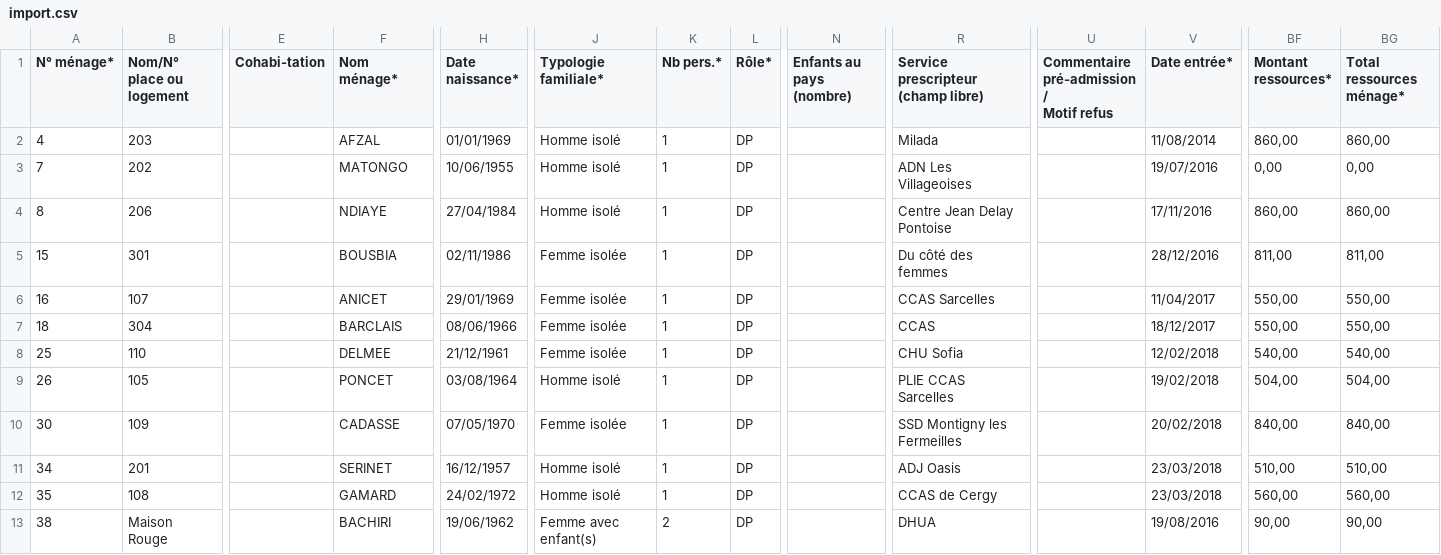
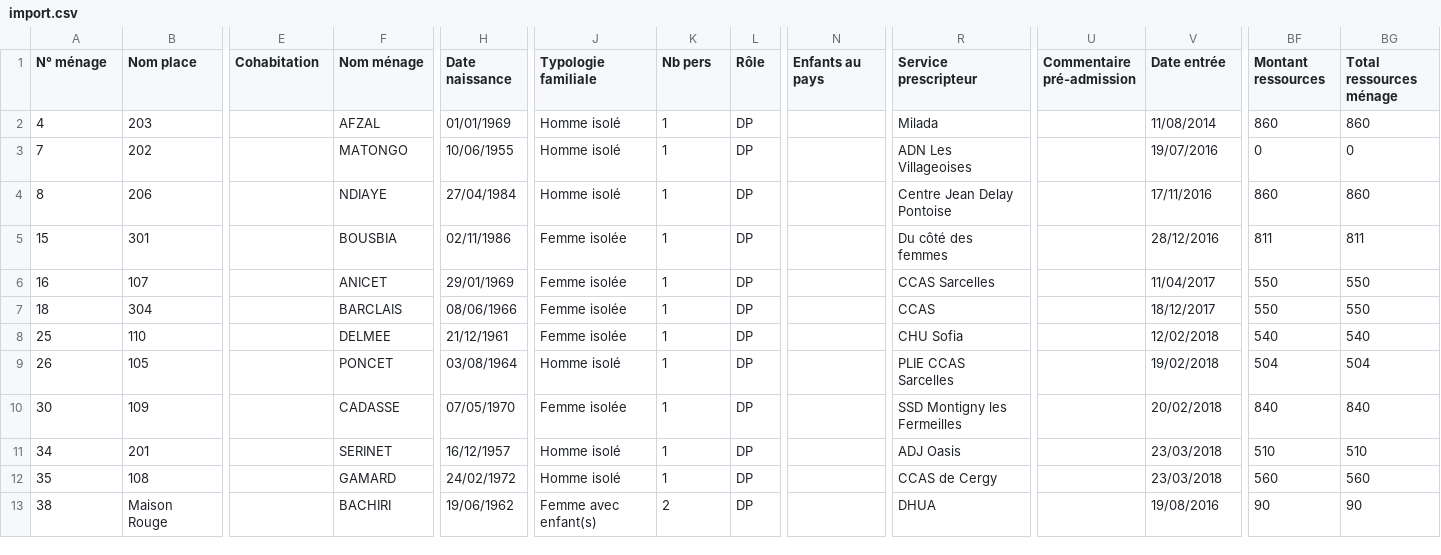
Before and after one commit to yannickfrd/app-assia, a CSV file: public/uploads/import.csv, drawn as a sheet; only a part is shown, gaps mark what is left out; ↵ is a line break in a cell; the diff covers the shown part only; the diff names each change by its address in the sheet, - before the commit and + after, or states it on an @@ line.

Commit message:
Modif keys du tableau d'import de données

```diff
--- a/public/uploads/import.csv
+++ b/public/uploads/import.csv
-A1: N° ménage*
+A1: N° ménage
-B1: Nom/N° place ou logement
+B1: Nom place
-E1: Cohabi-tation
+E1: Cohabitation
-F1: Nom ménage*
+F1: Nom ménage
-H1: Date naissance*
+H1: Date naissance
-J1: Typologie familiale*
+J1: Typologie familiale
-K1: Nb pers.*
+K1: Nb pers
-L1: Rôle*
+L1: Rôle
-N1: Enfants au pays (nombre)
+N1: Enfants au pays
-R1: Service prescripteur ↵ (champ libre)
+R1: Service prescripteur
-U1: Commentaire ↵ pré-admission / ↵ Motif refus
+U1: Commentaire pré-admission
-V1: Date entrée*
+V1: Date entrée
-BF1: Montant ressources*
+BF1: Montant ressources
-BG1: Total ressources ménage*
+BG1: Total ressources ménage
-BF2 (Montant ressources): 860,00
+BF2 (Montant ressources): 860
-BG2 (Total ressources ménage): 860,00
+BG2 (Total ressources ménage): 860
-BF3 (Montant ressources): 0,00
+BF3 (Montant ressources): 0
-BG3 (Total ressources ménage): 0,00
+BG3 (Total ressources ménage): 0
-BF4 (Montant ressources): 860,00
+BF4 (Montant ressources): 860
-BG4 (Total ressources ménage): 860,00
+BG4 (Total ressources ménage): 860
-BF5 (Montant ressources): 811,00
+BF5 (Montant ressources): 811
-BG5 (Total ressources ménage): 811,00
+BG5 (Total ressources ménage): 811
-BF6:BF7 (Montant ressources): 550,00
+BF6:BF7 (Montant ressources): 550
-BG6:BG7 (Total ressources ménage): 550,00
+BG6:BG7 (Total ressources ménage): 550
-BF8 (Montant ressources): 540,00
+BF8 (Montant ressources): 540
-BG8 (Total ressources ménage): 540,00
+BG8 (Total ressources ménage): 540
-BF9 (Montant ressources): 504,00
+BF9 (Montant ressources): 504
-BG9 (Total ressources ménage): 504,00
+BG9 (Total ressources ménage): 504
-BF10 (Montant ressources): 840,00
+BF10 (Montant ressources): 840
-BG10 (Total ressources ménage): 840,00
+BG10 (Total ressources ménage): 840
-BF11 (Montant ressources): 510,00
+BF11 (Montant ressources): 510
-BG11 (Total ressources ménage): 510,00
+BG11 (Total ressources ménage): 510
-BF12 (Montant ressources): 560,00
+BF12 (Montant ressources): 560
-BG12 (Total ressources ménage): 560,00
+BG12 (Total ressources ménage): 560
-BF13 (Montant ressources): 90,00
+BF13 (Montant ressources): 90
-BG13 (Total ressources ménage): 90,00
+BG13 (Total ressources ménage): 90
```
Also changed, not shown: 85 edited cells elsewhere in this file, 1 other file.
